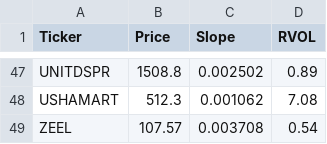
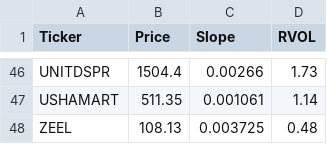
Before and after one commit to akshatsirohiya-arch/india-momentum, a CSV file: daily_watchlist.csv, drawn as a sheet; only a part is shown, gaps mark what is left out; addresses are those after the commit; the diff covers the shown part only; the diff names each change by its address in the sheet, - before the commit and + after, or states it on an @@ line.

Commit message:
Full Market Scan Wed Jul 29 15:10:32 UTC 2026

```diff
--- a/daily_watchlist.csv
+++ b/daily_watchlist.csv
-B46 (Price): 1508.8
+B46 (Price): 1504.4
-C46 (Slope): 0.002502
+C46 (Slope): 0.00266
-D46 (RVOL): 0.89
+D46 (RVOL): 1.73
-B47 (Price): 512.3
+B47 (Price): 511.35
-C47 (Slope): 0.001062
+C47 (Slope): 0.001061
-D47 (RVOL): 7.08
+D47 (RVOL): 1.14
-B48 (Price): 107.57
+B48 (Price): 108.13
-C48 (Slope): 0.003708
+C48 (Slope): 0.003725
-D48 (RVOL): 0.54
+D48 (RVOL): 0.48
```
Also changed, not shown: 8 added rows, 9 removed rows and 108 edited cells elsewhere in this file.
